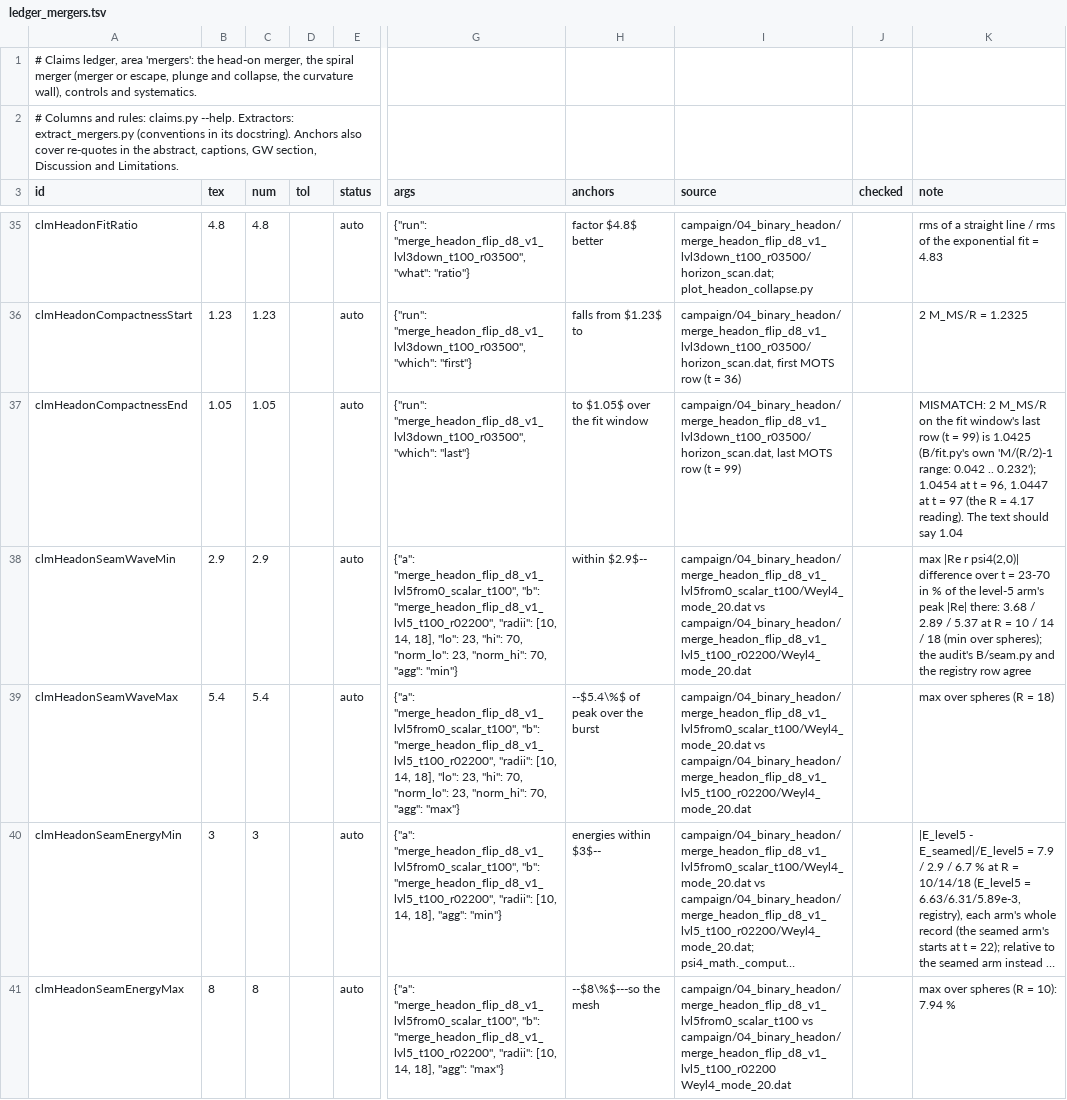
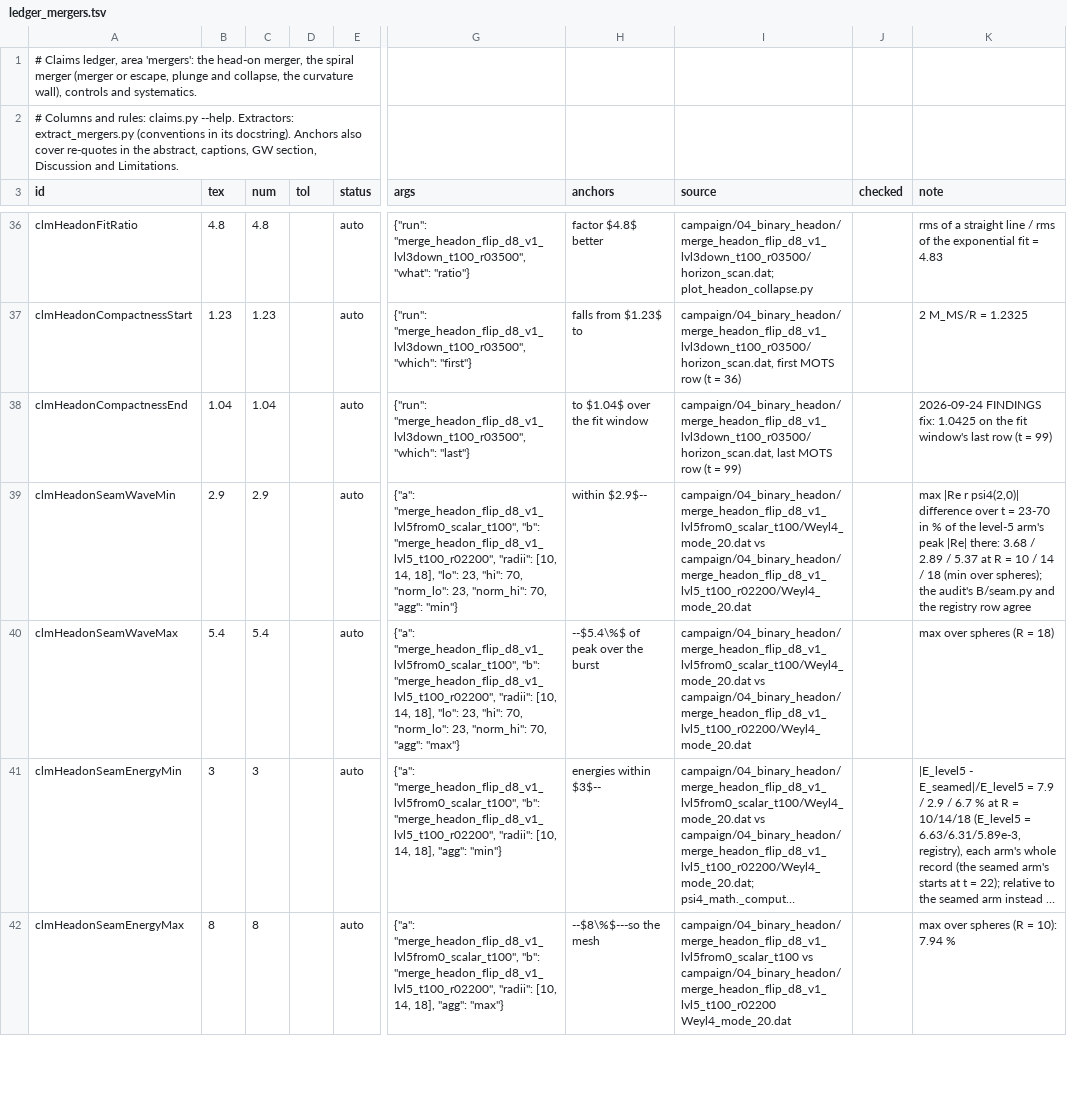
Before and after one commit to Nikchik-coder/GRTeclyn, a TSV file: research/merger/article/claims/ledger_mergers.tsv, drawn as a sheet; only a part is shown, gaps mark what is left out; long unchanged cells end in …; addresses are those after the commit; the diff covers the shown part only; the diff names each change by its address in the sheet, - before the commit and + after, or states it on an @@ line.

```diff
--- a/research/merger/article/claims/ledger_mergers.tsv
+++ b/research/merger/article/claims/ledger_mergers.tsv
-B38 (tex): 1.05
+B38 (tex): 1.04
-C38 (num): 1.05
+C38 (num): 1.04
-H38 (anchors): to $1.05$ over the fit window
+H38 (anchors): to $1.04$ over the fit window
-K38 (note): MISMATCH: 2 M_MS/R on the fit window's last row (t = 99) is 1.0425 (B/fit.py's own 'M/(R/2)-1 range: 0.042 .. 0.232'); 1.0454 at t = 96, 1.0447 at t = 97 (the R = 4.17 reading). The text should say 1.04
+K38 (note): 2026-09-24 FINDINGS fix: 1.0425 on the fit window's last row (t = 99)
```
Also changed, not shown: 4 added rows, 3 removed rows and 41 edited cells elsewhere in this file, research/merger/article/claims/ledger_detector.tsv, research/merger/article/claims/ledger_single.tsv, 18 other files.
